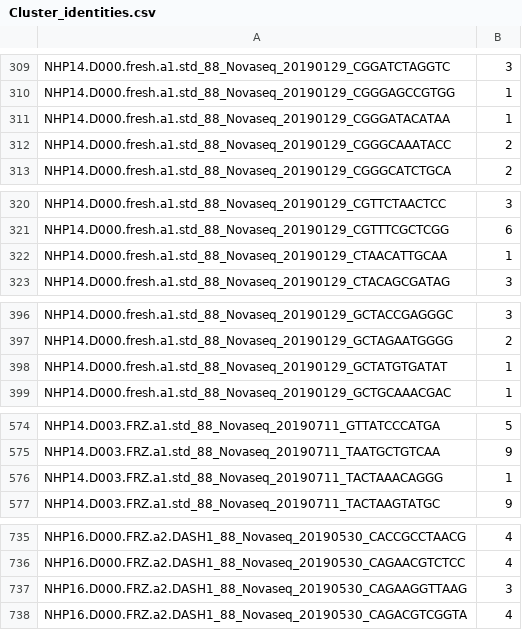
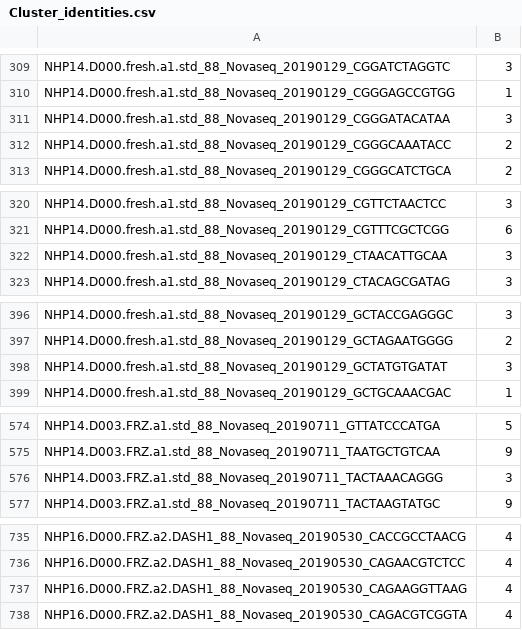
Before and after one commit to jidiaz/MISTIBogota2024-Ebola, a CSV file: Projects/Project4-OriginalMaterial/Cluster_identities.csv, drawn as a sheet; only a part is shown, gaps mark what is left out; the diff covers the shown part only.

```diff
--- a/Projects/Project4-OriginalMaterial/Cluster_identities.csv
+++ b/Projects/Project4-OriginalMaterial/Cluster_identities.csv
@@ -310,3 +310,3 @@
 "NHP14.D000.fresh.a1.std_88_Novaseq_20190129_CGGGAGCCGTGG","1"
-"NHP14.D000.fresh.a1.std_88_Novaseq_20190129_CGGGATACATAA","1"
+"NHP14.D000.fresh.a1.std_88_Novaseq_20190129_CGGGATACATAA","3"
 "NHP14.D000.fresh.a1.std_88_Novaseq_20190129_CGGGCAAATACC","2"
@@ -321,3 +321,3 @@
 "NHP14.D000.fresh.a1.std_88_Novaseq_20190129_CGTTTCGCTCGG","6"
-"NHP14.D000.fresh.a1.std_88_Novaseq_20190129_CTAACATTGCAA","1"
+"NHP14.D000.fresh.a1.std_88_Novaseq_20190129_CTAACATTGCAA","3"
 "NHP14.D000.fresh.a1.std_88_Novaseq_20190129_CTACAGCGATAG","3"
@@ -397,3 +397,3 @@
 "NHP14.D000.fresh.a1.std_88_Novaseq_20190129_GCTAGAATGGGG","2"
-"NHP14.D000.fresh.a1.std_88_Novaseq_20190129_GCTATGTGATAT","1"
+"NHP14.D000.fresh.a1.std_88_Novaseq_20190129_GCTATGTGATAT","3"
 "NHP14.D000.fresh.a1.std_88_Novaseq_20190129_GCTGCAAACGAC","1"
@@ -575,3 +575,3 @@
 "NHP14.D003.FRZ.a1.std_88_Novaseq_20190711_TAATGCTGTCAA","9"
-"NHP14.D003.FRZ.a1.std_88_Novaseq_20190711_TACTAAACAGGG","1"
+"NHP14.D003.FRZ.a1.std_88_Novaseq_20190711_TACTAAACAGGG","3"
 "NHP14.D003.FRZ.a1.std_88_Novaseq_20190711_TACTAAGTATGC","9"
@@ -736,3 +736,3 @@
 "NHP16.D000.FRZ.a2.DASH1_88_Novaseq_20190530_CAGAACGTCTCC","4"
-"NHP16.D000.FRZ.a2.DASH1_88_Novaseq_20190530_CAGAAGGTTAAG","3"
+"NHP16.D000.FRZ.a2.DASH1_88_Novaseq_20190530_CAGAAGGTTAAG","4"
 "NHP16.D000.FRZ.a2.DASH1_88_Novaseq_20190530_CAGACGTCGGTA","4"
```
Also changed, not shown: 19 edited cells elsewhere in this file, 14 other files.
